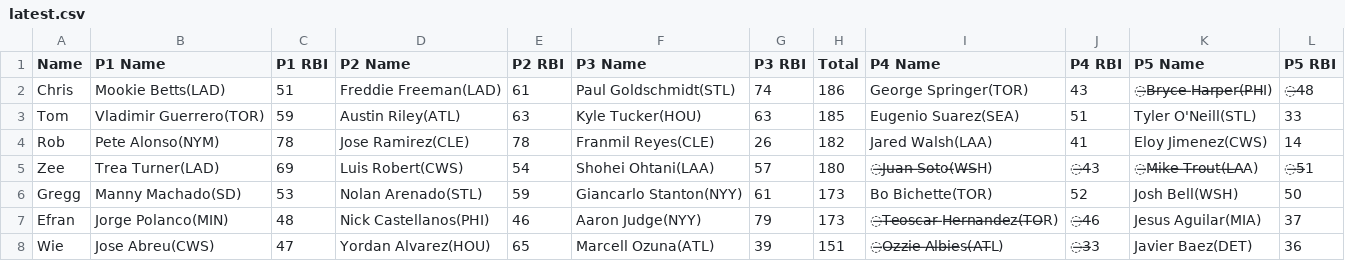
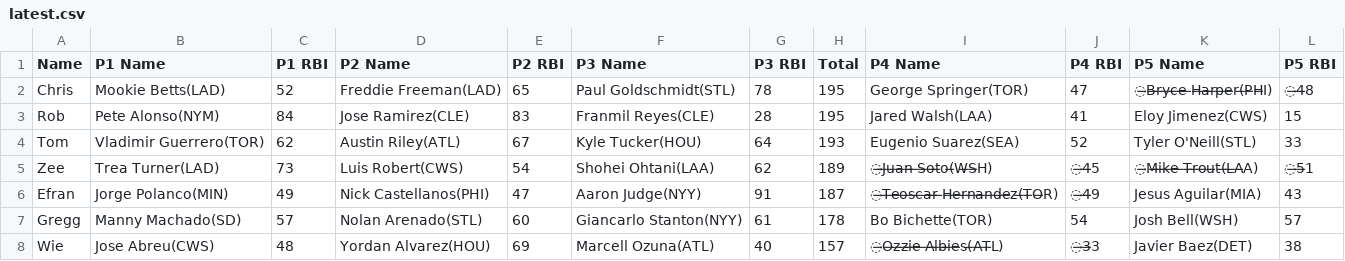
Before and after one commit to ocont/baseball, a CSV file: reports/latest.csv, drawn as a sheet; only a part is shown; the diff covers the shown part only.

```diff
--- a/reports/latest.csv
+++ b/reports/latest.csv
@@ -1,8 +1,8 @@
 Name,P1 Name,P1 RBI,P2 Name,P2 RBI,P3 Name,P3 RBI,Total,P4 Name,P4 RBI,P5 Name,P5 RBI
-Chris,Mookie Betts(LAD),51,Freddie Freeman(LAD),61,Paul Goldschmidt(STL),74,186,George Springer(TOR),43,̶B̶r̶y̶c̶e̶ ̶H̶a̶r̶p̶e̶r(̶P̶H̶I),̶4̶8
-Tom,Vladimir Guerrero(TOR),59,Austin Riley(ATL),63,Kyle Tucker(HOU),63,185,Eugenio Suarez(SEA),51,Tyler O'Neill(STL),33
-Rob,Pete Alonso(NYM),78,Jose Ramirez(CLE),78,Franmil Reyes(CLE),26,182,Jared Walsh(LAA),41,Eloy Jimenez(CWS),14
-Zee,Trea Turner(LAD),69,Luis Robert(CWS),54,Shohei Ohtani(LAA),57,180,̶J̶u̶a̶n̶ ̶S̶o̶t̶o(̶W̶S̶H),̶4̶3,̶M̶i̶k̶e̶ ̶T̶r̶o̶u̶t(̶L̶A̶A),̶5̶1
-Gregg,Manny Machado(SD),53,Nolan Arenado(STL),59,Giancarlo Stanton(NYY),61,173,Bo Bichette(TOR),52,Josh Bell(WSH),50
-Efran,Jorge Polanco(MIN),48,Nick Castellanos(PHI),46,Aaron Judge(NYY),79,173,̶T̶e̶o̶s̶c̶a̶r̶ ̶H̶e̶r̶n̶a̶n̶d̶e̶z(̶T̶O̶R),̶4̶6,Jesus Aguilar(MIA),37
-Wie,Jose Abreu(CWS),47,Yordan Alvarez(HOU),65,Marcell Ozuna(ATL),39,151,̶O̶z̶z̶i̶e̶ ̶A̶l̶b̶i̶e̶s(̶A̶T̶L),̶3̶3,Javier Baez(DET),36
+Chris,Mookie Betts(LAD),52,Freddie Freeman(LAD),65,Paul Goldschmidt(STL),78,195,George Springer(TOR),47,̶B̶r̶y̶c̶e̶ ̶H̶a̶r̶p̶e̶r(̶P̶H̶I),̶4̶8
+Rob,Pete Alonso(NYM),84,Jose Ramirez(CLE),83,Franmil Reyes(CLE),28,195,Jared Walsh(LAA),41,Eloy Jimenez(CWS),15
+Tom,Vladimir Guerrero(TOR),62,Austin Riley(ATL),67,Kyle Tucker(HOU),64,193,Eugenio Suarez(SEA),52,Tyler O'Neill(STL),33
+Zee,Trea Turner(LAD),73,Luis Robert(CWS),54,Shohei Ohtani(LAA),62,189,̶J̶u̶a̶n̶ ̶S̶o̶t̶o(̶W̶S̶H),̶4̶5,̶M̶i̶k̶e̶ ̶T̶r̶o̶u̶t(̶L̶A̶A),̶5̶1
+Efran,Jorge Polanco(MIN),49,Nick Castellanos(PHI),47,Aaron Judge(NYY),91,187,̶T̶e̶o̶s̶c̶a̶r̶ ̶H̶e̶r̶n̶a̶n̶d̶e̶z(̶T̶O̶R),̶4̶9,Jesus Aguilar(MIA),43
+Gregg,Manny Machado(SD),57,Nolan Arenado(STL),60,Giancarlo Stanton(NYY),61,178,Bo Bichette(TOR),54,Josh Bell(WSH),57
+Wie,Jose Abreu(CWS),48,Yordan Alvarez(HOU),69,Marcell Ozuna(ATL),40,157,̶O̶z̶z̶i̶e̶ ̶A̶l̶b̶i̶e̶s(̶A̶T̶L),̶3̶3,Javier Baez(DET),38
```
Also changed, not shown: 13 edited cells elsewhere in this file, reports/2022-07-31.csv, reports/output.csv.
